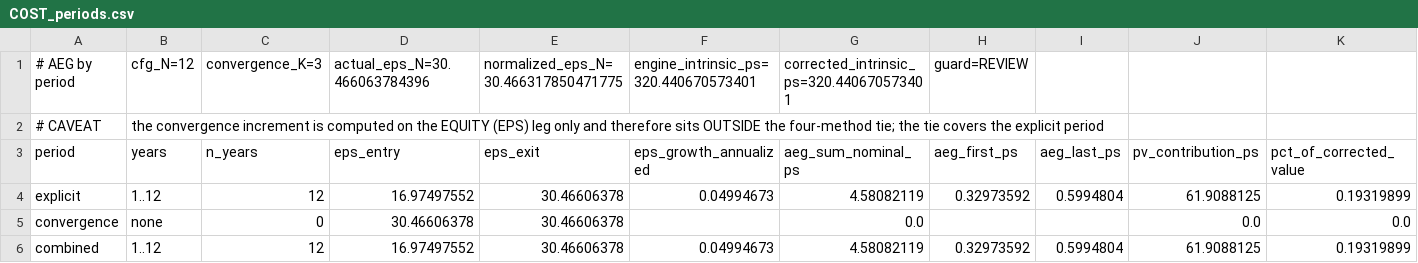
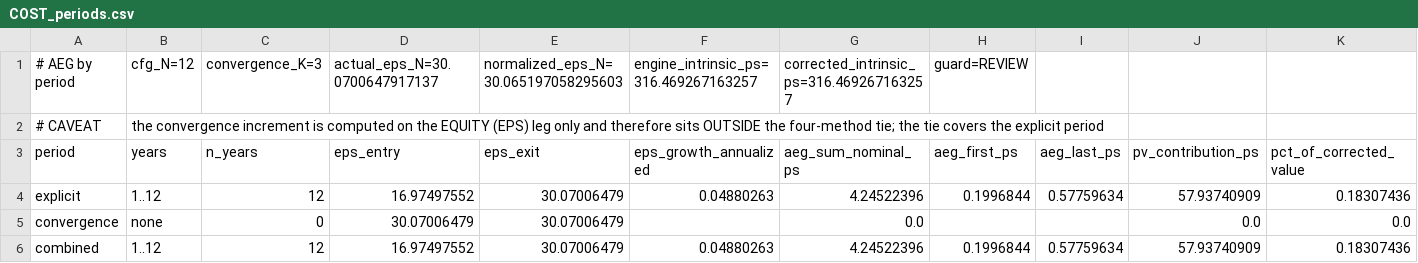
Before and after one commit to JamesKostohryz/aeg-valuation, a CSV file: outputs/COST_periods.csv, drawn as a sheet.

```diff
--- a/outputs/COST_periods.csv
+++ b/outputs/COST_periods.csv
@@ -1,6 +1,6 @@
-# AEG by period,cfg_N=12,convergence_K=3,actual_eps_N=30.466063784396,normalized_eps_N=30.466317850471775,engine_intrinsic_ps=320.440670573401,corrected_intrinsic_ps=320.440670573401,guard=REVIEW
+# AEG by period,cfg_N=12,convergence_K=3,actual_eps_N=30.0700647917137,normalized_eps_N=30.065197058295603,engine_intrinsic_ps=316.469267163257,corrected_intrinsic_ps=316.469267163257,guard=REVIEW
 # CAVEAT,the convergence increment is computed on the EQUITY (EPS) leg only and therefore sits OUTSIDE the four-method tie; the tie covers the explicit period
 period,years,n_years,eps_entry,eps_exit,eps_growth_annualized,aeg_sum_nominal_ps,aeg_first_ps,aeg_last_ps,pv_contribution_ps,pct_of_corrected_value
-explicit,1..12,12,16.97497552,30.46606378,0.04994673,4.58082119,0.32973592,0.5994804,61.9088125,0.19319899
-convergence,none,0,30.46606378,30.46606378,,0.0,,,0.0,0.0
-combined,1..12,12,16.97497552,30.46606378,0.04994673,4.58082119,0.32973592,0.5994804,61.9088125,0.19319899
+explicit,1..12,12,16.97497552,30.07006479,0.04880263,4.24522396,0.1996844,0.57759634,57.93740909,0.18307436
+convergence,none,0,30.07006479,30.07006479,,0.0,,,0.0,0.0
+combined,1..12,12,16.97497552,30.07006479,0.04880263,4.24522396,0.1996844,0.57759634,57.93740909,0.18307436
```
Also changed, not shown: outputs/PEP_aeg_momentum.csv, outputs/PEP_analyst_estimates.csv, 24 other files.
